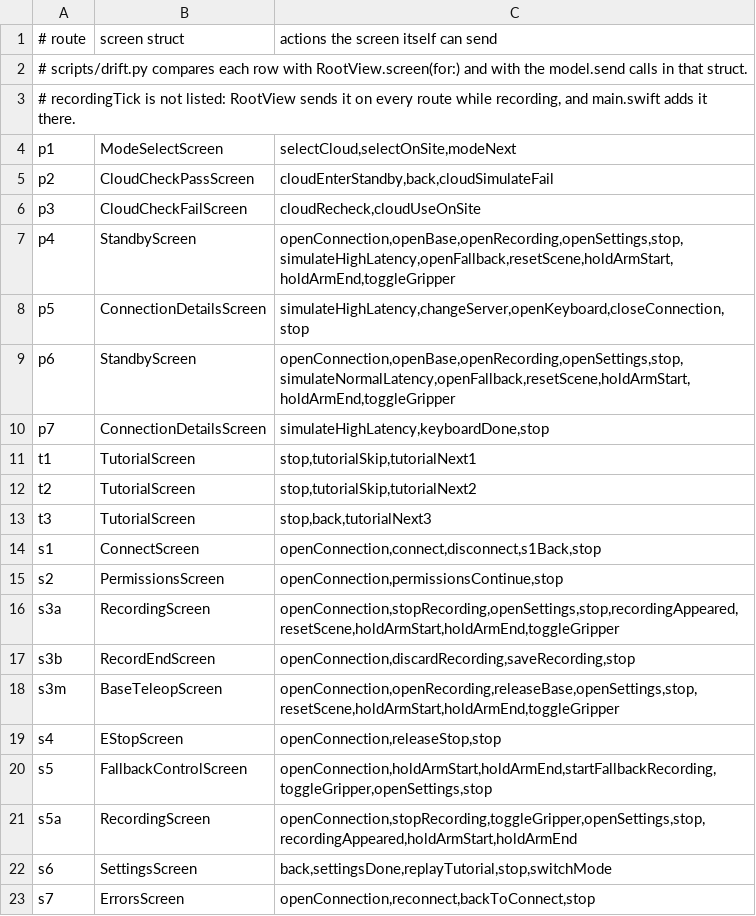
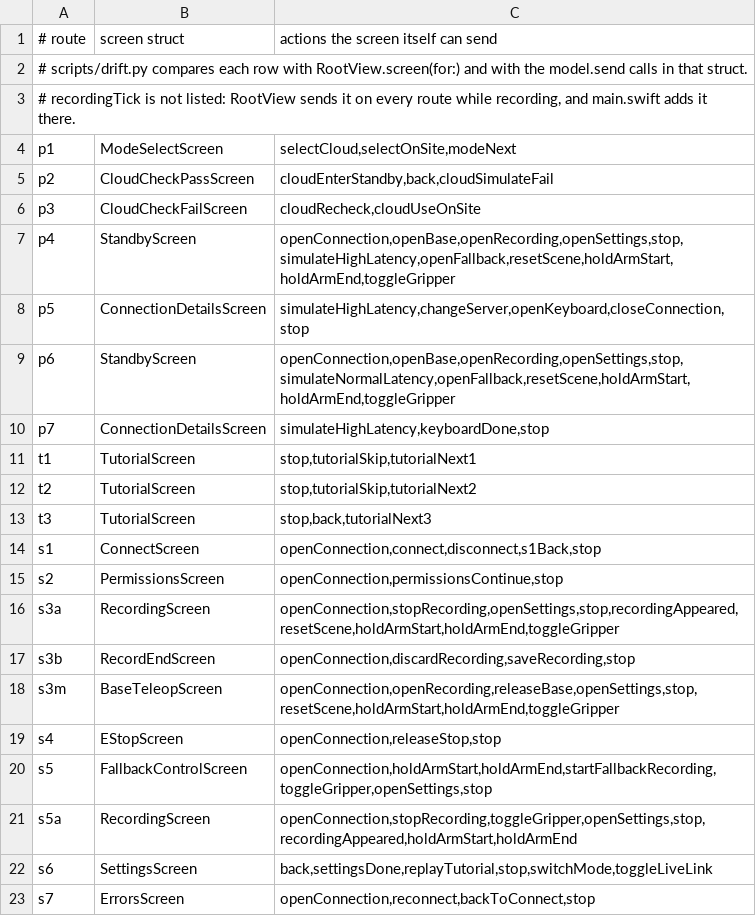
Before and after one commit to WIDM/teleop-ios, a TSV file: .cursor/skills/verify-session-safety/ui-map.tsv, drawn as a sheet.

Commit message:
Add a real server link behind a Settings switch
Settings > Real server swaps the built-in demo for a WebSocket to the
teleop server (hold protocol, envelope v1). Off by default.

- TeleopLink (TeleopCore): hello, pose_start/update/stop, estop,
  estop_reset, reset_scene, gripper, and a test echo used for both
  latency and heartbeat, since the server is quiet during a hold.
- LiveLinkController: socket, 30 Hz ARKit offset while held, hold ends
  on lost tracking, moving faster than 0.8 m/s, a refused start or a
  lost link.
- Session: linkUp, linkLost and linkLatency. Two slow samples in a row
  block commands; one alone does not. A lost link keeps S4 if latched.
- S1 takes the address on a live link and remembers the last good one.
- S3m shows the "Gripper aim" label like P4.
- Safety check models the link events from any route; five new
  breaking variants and one harmless one.

```diff
--- a/.cursor/skills/verify-session-safety/ui-map.tsv
+++ b/.cursor/skills/verify-session-safety/ui-map.tsv
@@ -21,3 +21,3 @@ s5	FallbackControlScreen	openConnection,holdArmStart,holdArmEnd,startFallbackRec
 s5a	RecordingScreen	openConnection,stopRecording,toggleGripper,openSettings,stop,recordingAppeared,holdArmStart,holdArmEnd
-s6	SettingsScreen	back,settingsDone,replayTutorial,stop,switchMode
+s6	SettingsScreen	back,settingsDone,replayTutorial,stop,switchMode,toggleLiveLink
 s7	ErrorsScreen	openConnection,reconnect,backToConnect,stop
```
Also changed, not shown: 29 other files.
